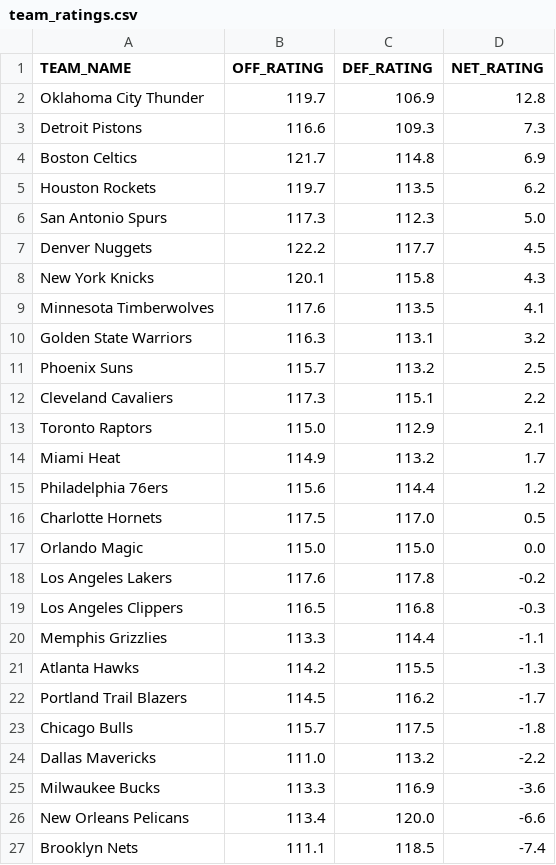
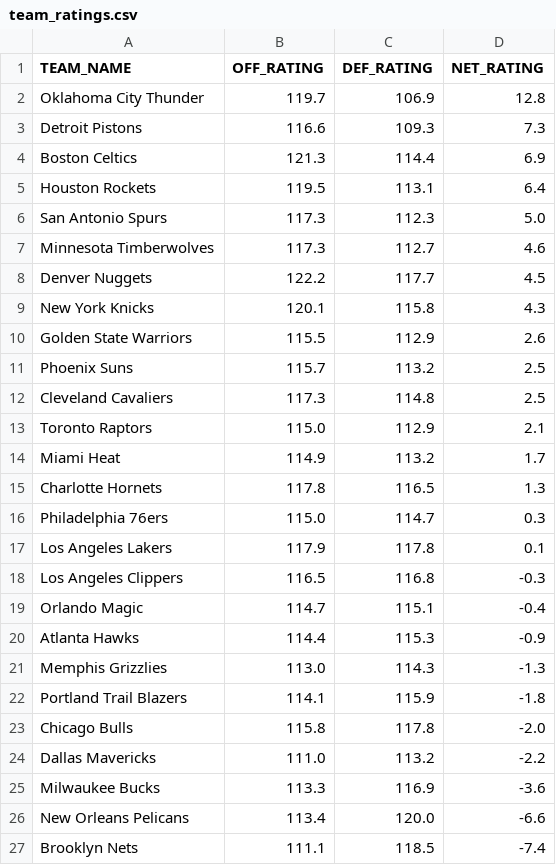
Before and after one commit to fuku8/NBA-Rating-Visualizer, a CSV file: data/team_ratings.csv, drawn as a sheet; only a part is shown; the diff covers the shown part only.

```diff
--- a/data/team_ratings.csv
+++ b/data/team_ratings.csv
@@ -3,22 +3,22 @@ Oklahoma City Thunder,119.7,106.9,12.8
 Detroit Pistons,116.6,109.3,7.3
-Boston Celtics,121.7,114.8,6.9
-Houston Rockets,119.7,113.5,6.2
+Boston Celtics,121.3,114.4,6.9
+Houston Rockets,119.5,113.1,6.4
 San Antonio Spurs,117.3,112.3,5.0
+Minnesota Timberwolves,117.3,112.7,4.6
 Denver Nuggets,122.2,117.7,4.5
 New York Knicks,120.1,115.8,4.3
-Minnesota Timberwolves,117.6,113.5,4.1
-Golden State Warriors,116.3,113.1,3.2
+Golden State Warriors,115.5,112.9,2.6
 Phoenix Suns,115.7,113.2,2.5
-Cleveland Cavaliers,117.3,115.1,2.2
+Cleveland Cavaliers,117.3,114.8,2.5
 Toronto Raptors,115.0,112.9,2.1
 Miami Heat,114.9,113.2,1.7
-Philadelphia 76ers,115.6,114.4,1.2
-Charlotte Hornets,117.5,117.0,0.5
-Orlando Magic,115.0,115.0,0.0
-Los Angeles Lakers,117.6,117.8,-0.2
+Charlotte Hornets,117.8,116.5,1.3
+Philadelphia 76ers,115.0,114.7,0.3
+Los Angeles Lakers,117.9,117.8,0.1
 Los Angeles Clippers,116.5,116.8,-0.3
-Memphis Grizzlies,113.3,114.4,-1.1
-Atlanta Hawks,114.2,115.5,-1.3
-Portland Trail Blazers,114.5,116.2,-1.7
-Chicago Bulls,115.7,117.5,-1.8
+Orlando Magic,114.7,115.1,-0.4
+Atlanta Hawks,114.4,115.3,-0.9
+Memphis Grizzlies,113.0,114.3,-1.3
+Portland Trail Blazers,114.1,115.9,-1.8
+Chicago Bulls,115.8,117.8,-2.0
 Dallas Mavericks,111.0,113.2,-2.2
```
Also changed, not shown: 3 edited cells elsewhere in this file, data/player_ratings.csv, 1 other file.
